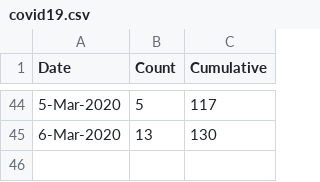
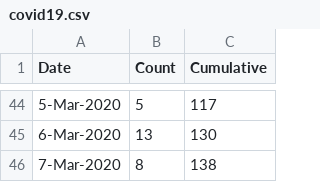
Before and after one commit to howewenann/spc_charts, a CSV file: data/raw/covid19.csv, drawn as a sheet; only a part is shown, gaps mark what is left out.

```diff
--- a/data/raw/covid19.csv
+++ b/data/raw/covid19.csv
@@ -45 +45,2 @@ Date,Count,Cumulative
 6-Mar-2020,13,130
+7-Mar-2020,8,138
```
Also changed, not shown: 1 other file.
